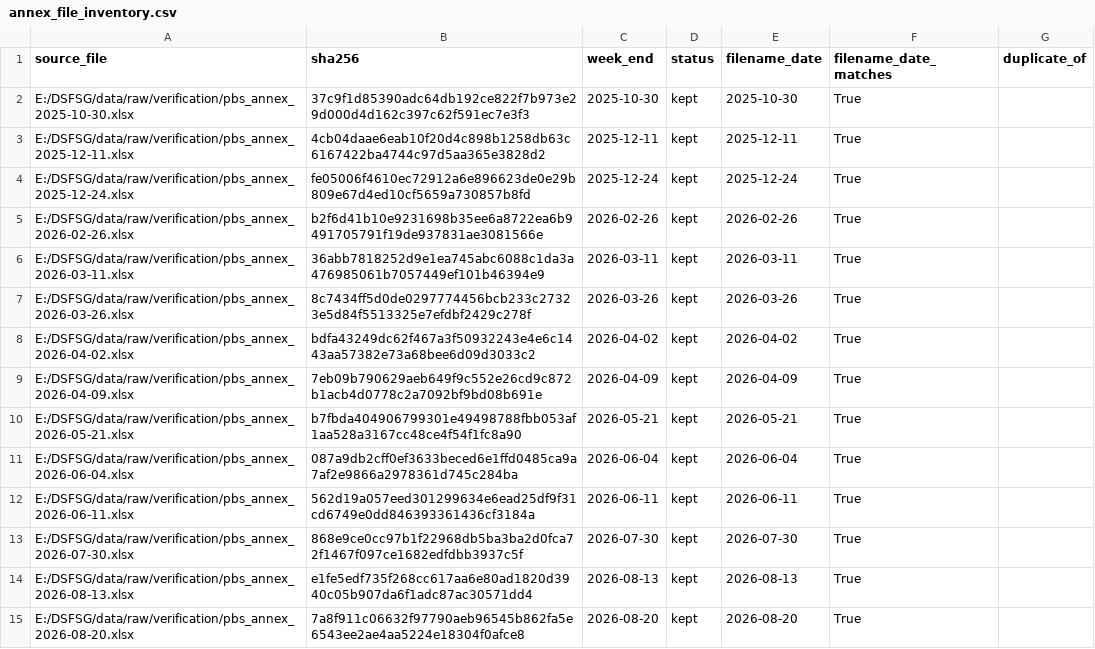
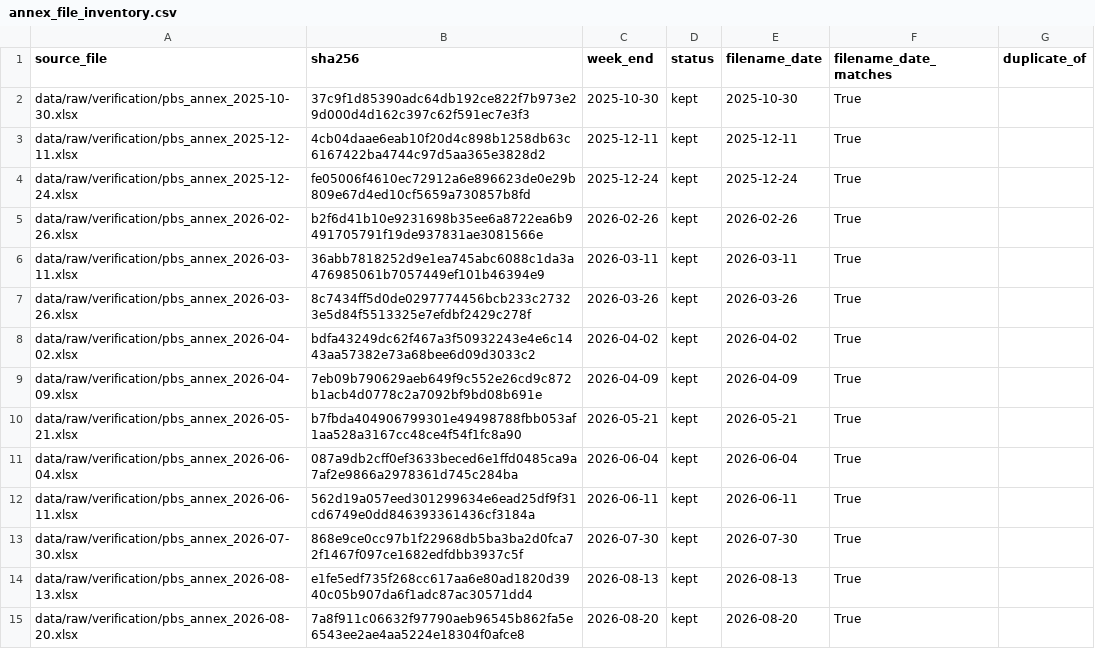
Before and after one commit to Samzzh0803/Pakistan-Food-Price-Premiums-and-Deprivation, a CSV file: data/processed/m02/annex_file_inventory.csv, drawn as a sheet; only a part is shown; the diff covers the shown part only.

Commit message:
Store repo-relative source paths in panel and inventory

```diff
--- a/data/processed/m02/annex_file_inventory.csv
+++ b/data/processed/m02/annex_file_inventory.csv
@@ -1,15 +1,15 @@
 source_file,sha256,week_end,status,filename_date,filename_date_matches,duplicate_of
-E:/DSFSG/data/raw/verification/pbs_annex_2025-10-30.xlsx,37c9f1d85390adc64db192ce822f7b973e29d000d4d162c397c62f591ec7e3f3,2025-10-30,kept,2025-10-30,True,
-E:/DSFSG/data/raw/verification/pbs_annex_2025-12-11.xlsx,4cb04daae6eab10f20d4c898b1258db63c6167422ba4744c97d5aa365e3828d2,2025-12-11,kept,2025-12-11,True,
-E:/DSFSG/data/raw/verification/pbs_annex_2025-12-24.xlsx,fe05006f4610ec72912a6e896623de0e29b809e67d4ed10cf5659a730857b8fd,2025-12-24,kept,2025-12-24,True,
-E:/DSFSG/data/raw/verification/pbs_annex_2026-02-26.xlsx,b2f6d41b10e9231698b35ee6a8722ea6b9491705791f19de937831ae3081566e,2026-02-26,kept,2026-02-26,True,
-E:/DSFSG/data/raw/verification/pbs_annex_2026-03-11.xlsx,36abb7818252d9e1ea745abc6088c1da3a476985061b7057449ef101b46394e9,2026-03-11,kept,2026-03-11,True,
-E:/DSFSG/data/raw/verification/pbs_annex_2026-03-26.xlsx,8c7434ff5d0de0297774456bcb233c27323e5d84f5513325e7efdbf2429c278f,2026-03-26,kept,2026-03-26,True,
-E:/DSFSG/data/raw/verification/pbs_annex_2026-04-02.xlsx,bdfa43249dc62f467a3f50932243e4e6c1443aa57382e73a68bee6d09d3033c2,2026-04-02,kept,2026-04-02,True,
-E:/DSFSG/data/raw/verification/pbs_annex_2026-04-09.xlsx,7eb09b790629aeb649f9c552e26cd9c872b1acb4d0778c2a7092bf9bd08b691e,2026-04-09,kept,2026-04-09,True,
-E:/DSFSG/data/raw/verification/pbs_annex_2026-05-21.xlsx,b7fbda404906799301e49498788fbb053af1aa528a3167cc48ce4f54f1fc8a90,2026-05-21,kept,2026-05-21,True,
-E:/DSFSG/data/raw/verification/pbs_annex_2026-06-04.xlsx,087a9db2cff0ef3633beced6e1ffd0485ca9a7af2e9866a2978361d745c284ba,2026-06-04,kept,2026-06-04,True,
-E:/DSFSG/data/raw/verification/pbs_annex_2026-06-11.xlsx,562d19a057eed301299634e6ead25df9f31cd6749e0dd846393361436cf3184a,2026-06-11,kept,2026-06-11,True,
-E:/DSFSG/data/raw/verification/pbs_annex_2026-07-30.xlsx,868e9ce0cc97b1f22968db5ba3ba2d0fca72f1467f097ce1682edfdbb3937c5f,2026-07-30,kept,2026-07-30,True,
-E:/DSFSG/data/raw/verification/pbs_annex_2026-08-13.xlsx,e1fe5edf735f268cc617aa6e80ad1820d3940c05b907da6f1adc87ac30571dd4,2026-08-13,kept,2026-08-13,True,
-E:/DSFSG/data/raw/verification/pbs_annex_2026-08-20.xlsx,7a8f911c06632f97790aeb96545b862fa5e6543ee2ae4aa5224e18304f0afce8,2026-08-20,kept,2026-08-20,True,
+data/raw/verification/pbs_annex_2025-10-30.xlsx,37c9f1d85390adc64db192ce822f7b973e29d000d4d162c397c62f591ec7e3f3,2025-10-30,kept,2025-10-30,True,
+data/raw/verification/pbs_annex_2025-12-11.xlsx,4cb04daae6eab10f20d4c898b1258db63c6167422ba4744c97d5aa365e3828d2,2025-12-11,kept,2025-12-11,True,
+data/raw/verification/pbs_annex_2025-12-24.xlsx,fe05006f4610ec72912a6e896623de0e29b809e67d4ed10cf5659a730857b8fd,2025-12-24,kept,2025-12-24,True,
+data/raw/verification/pbs_annex_2026-02-26.xlsx,b2f6d41b10e9231698b35ee6a8722ea6b9491705791f19de937831ae3081566e,2026-02-26,kept,2026-02-26,True,
+data/raw/verification/pbs_annex_2026-03-11.xlsx,36abb7818252d9e1ea745abc6088c1da3a476985061b7057449ef101b46394e9,2026-03-11,kept,2026-03-11,True,
+data/raw/verification/pbs_annex_2026-03-26.xlsx,8c7434ff5d0de0297774456bcb233c27323e5d84f5513325e7efdbf2429c278f,2026-03-26,kept,2026-03-26,True,
+data/raw/verification/pbs_annex_2026-04-02.xlsx,bdfa43249dc62f467a3f50932243e4e6c1443aa57382e73a68bee6d09d3033c2,2026-04-02,kept,2026-04-02,True,
+data/raw/verification/pbs_annex_2026-04-09.xlsx,7eb09b790629aeb649f9c552e26cd9c872b1acb4d0778c2a7092bf9bd08b691e,2026-04-09,kept,2026-04-09,True,
+data/raw/verification/pbs_annex_2026-05-21.xlsx,b7fbda404906799301e49498788fbb053af1aa528a3167cc48ce4f54f1fc8a90,2026-05-21,kept,2026-05-21,True,
+data/raw/verification/pbs_annex_2026-06-04.xlsx,087a9db2cff0ef3633beced6e1ffd0485ca9a7af2e9866a2978361d745c284ba,2026-06-04,kept,2026-06-04,True,
+data/raw/verification/pbs_annex_2026-06-11.xlsx,562d19a057eed301299634e6ead25df9f31cd6749e0dd846393361436cf3184a,2026-06-11,kept,2026-06-11,True,
+data/raw/verification/pbs_annex_2026-07-30.xlsx,868e9ce0cc97b1f22968db5ba3ba2d0fca72f1467f097ce1682edfdbb3937c5f,2026-07-30,kept,2026-07-30,True,
+data/raw/verification/pbs_annex_2026-08-13.xlsx,e1fe5edf735f268cc617aa6e80ad1820d3940c05b907da6f1adc87ac30571dd4,2026-08-13,kept,2026-08-13,True,
+data/raw/verification/pbs_annex_2026-08-20.xlsx,7a8f911c06632f97790aeb96545b862fa5e6543ee2ae4aa5224e18304f0afce8,2026-08-20,kept,2026-08-20,True,
```
Also changed, not shown: 37 edited cells elsewhere in this file, 2 other files.
